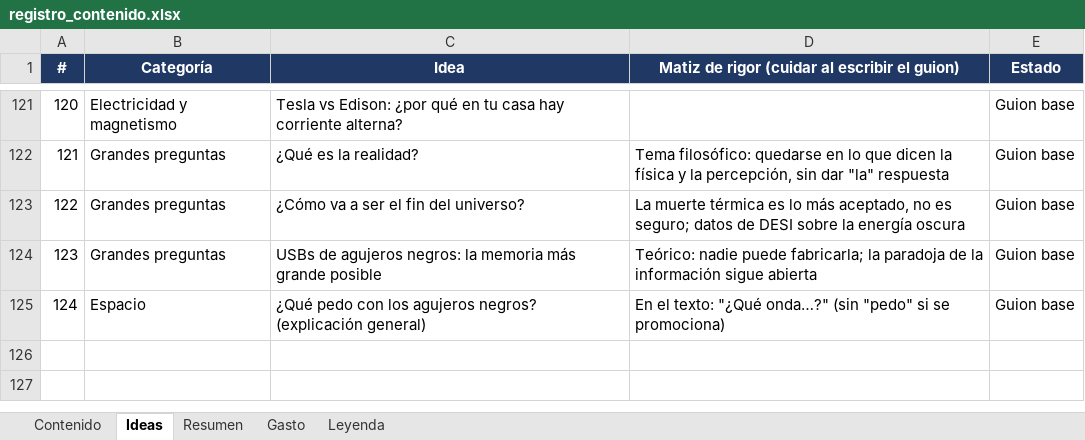
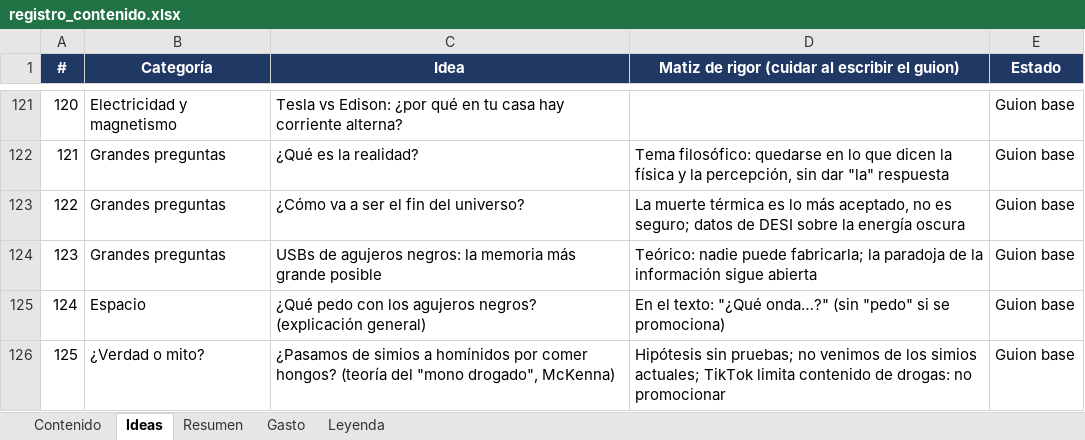
Before and after one commit to KanekPoe/AnimIAsTikTok, an Excel workbook: docs/registro_contenido.xlsx, sheet Ideas, drawn as a sheet; only a part is shown, gaps mark what is left out; values as stored, in another font and other column widths than the file's, no borders; the diff names each change by its address in the sheet, - before the commit and + after, or states it on an @@ line.

```diff
--- a/docs/registro_contenido.xlsx (sheet Ideas)
+++ b/docs/registro_contenido.xlsx (sheet Ideas)
+row 126: 125 | ¿Verdad o mito? | ¿Pasamos de simios a homínidos por comer hongos? (teoría del "mono drogado", McKenna) | Hipótesis sin pruebas; no venimos de los simios actuales; TikTok limita contenido de drogas: no promocionar | Guion base
```
Also changed, not shown: 7 other files.
